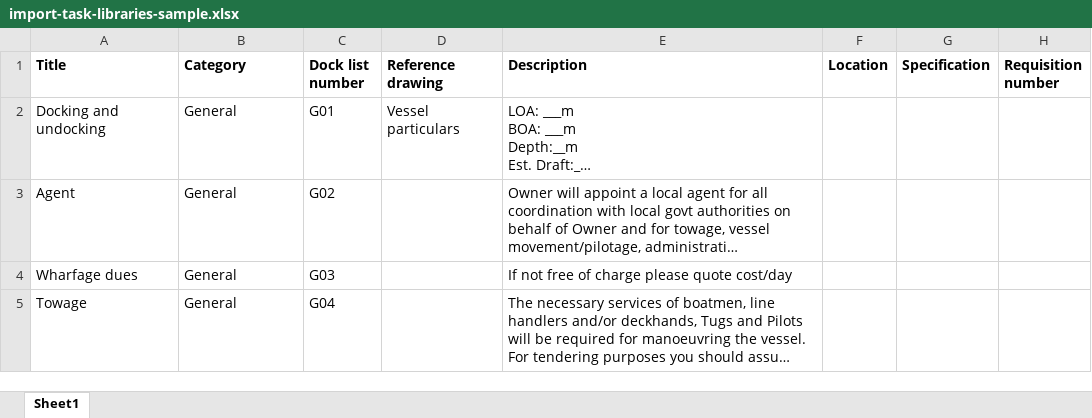
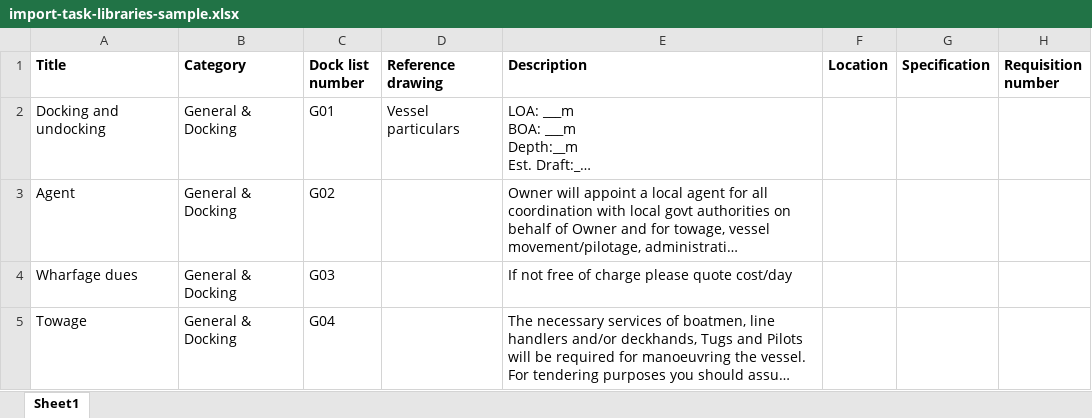
Before and after one commit to curest0x1021/Peerfleet, an Excel workbook: files/system/import-task-libraries-sample.xlsx, sheet Sheet1, drawn as a sheet; only a part is shown; long unchanged cells end in …; values as stored, in another font and other column widths than the file's, no borders; the diff names each change by its address in the sheet, - before the commit and + after, or states it on an @@ line.

```diff
--- a/files/system/import-task-libraries-sample.xlsx (sheet Sheet1)
+++ b/files/system/import-task-libraries-sample.xlsx (sheet Sheet1)
-B2:B5 (Category): General
+B2:B5 (Category): General & Docking
```
Also changed, not shown: 4 other files.
